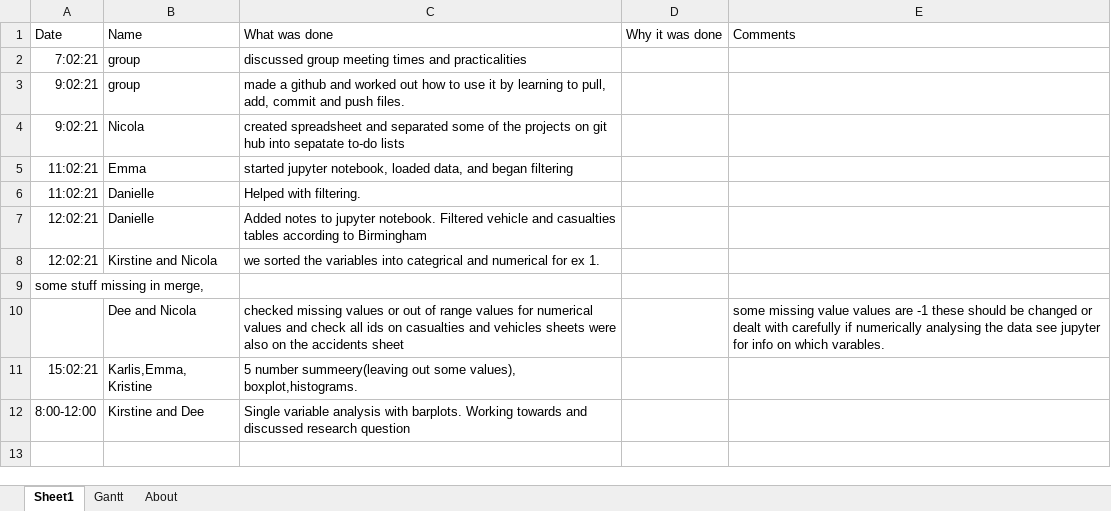
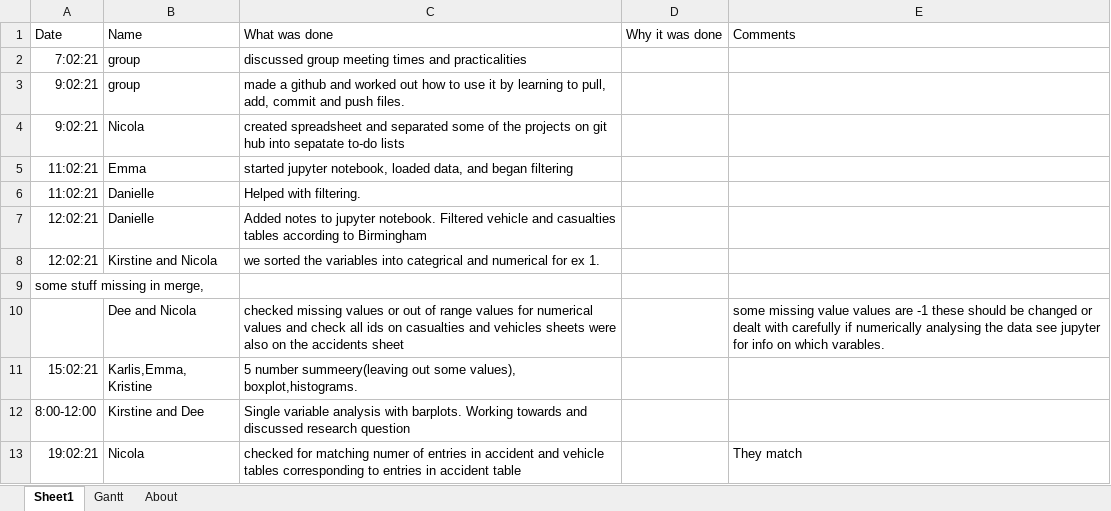
Before and after one commit to dmdequin/fyp2021p01g15, an Excel workbook: Documents/Time log and Project Timeline.xlsx, sheet Sheet1, drawn as a sheet; values as stored, in another font and other column widths than the file's, no borders; the diff names each change by its address in the sheet, - before the commit and + after, or states it on an @@ line.

Commit message:
time log

```diff
--- a/Documents/Time log and Project Timeline.xlsx (sheet Sheet1)
+++ b/Documents/Time log and Project Timeline.xlsx (sheet Sheet1)
+row 13: 19:02:21 | Nicola | checked for matching numer of entries in accident and vehicle tables corresponding to entries in accident table |  | They match
```
Also changed, not shown: charts or pictures.
